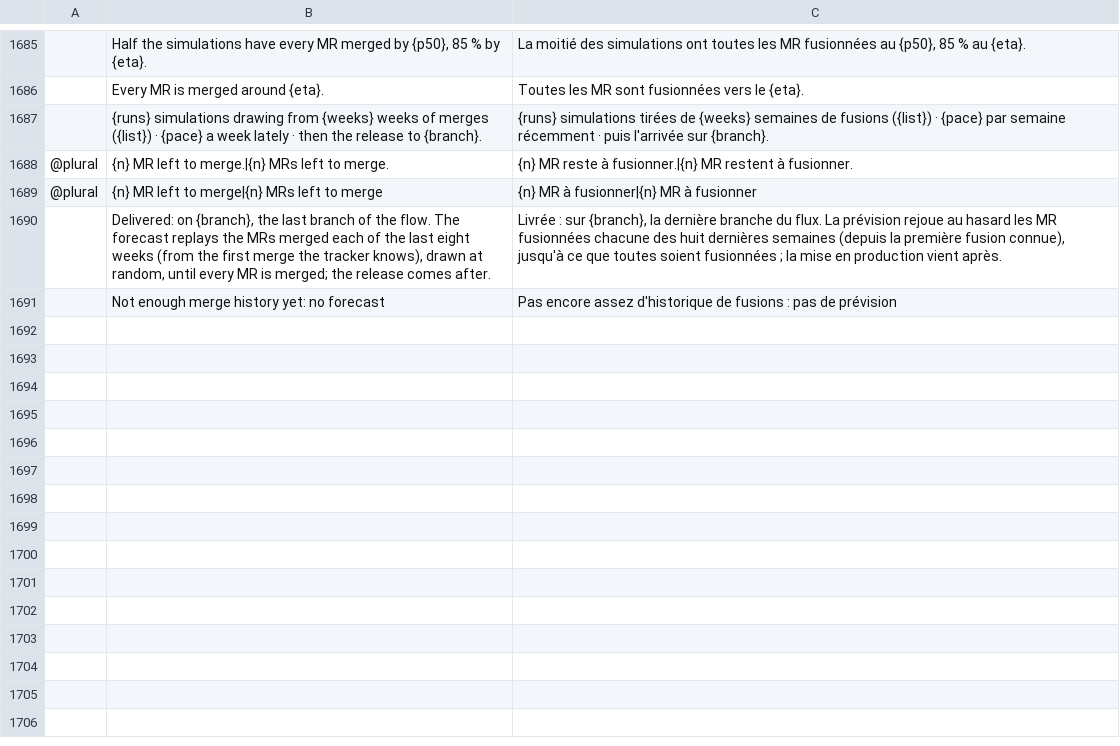
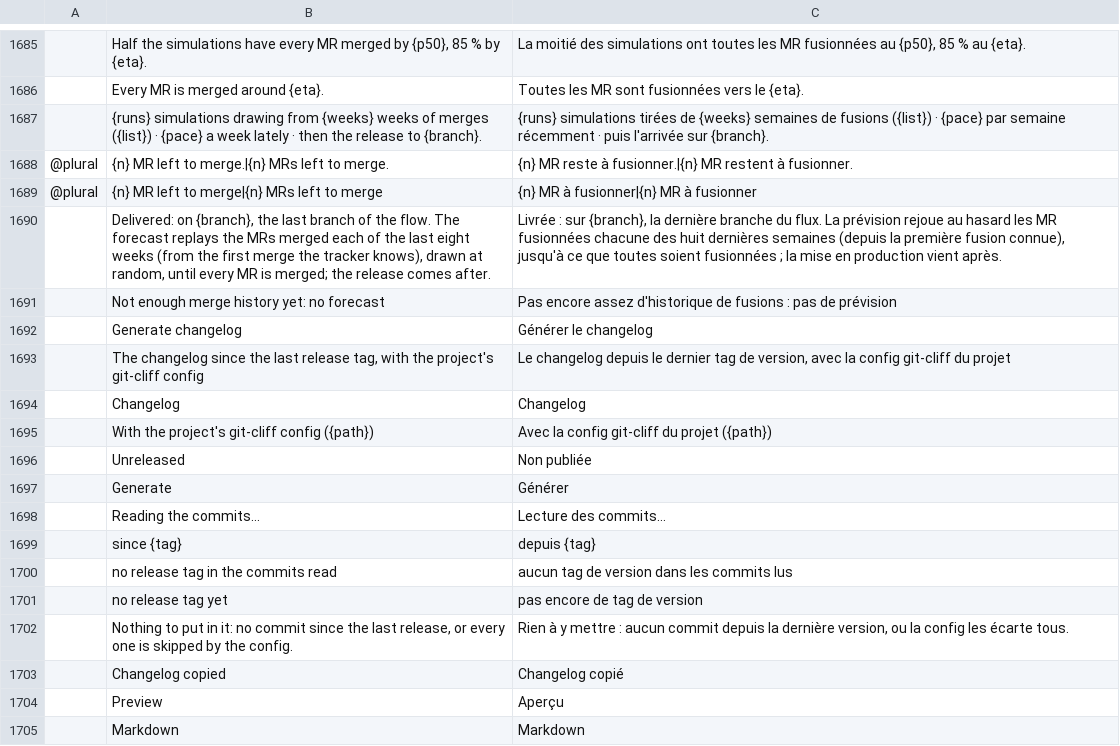
Before and after one commit to julien-langlois/gitlab-tracker, a TSV file: gitlab-tracker/i18n/fr.tsv, drawn as a sheet; only a part is shown, gaps mark what is left out; the diff names each change by its address in the sheet, - before the commit and + after, or states it on an @@ line.

```diff
--- a/gitlab-tracker/i18n/fr.tsv
+++ b/gitlab-tracker/i18n/fr.tsv
+row 1692:  | Generate changelog | Générer le changelog
+row 1693:  | The changelog since the last release tag, with the project's git-cliff config | Le changelog depuis le dernier tag de version, avec la config git-cliff du projet
+row 1694:  | Changelog | Changelog
+row 1695:  | With the project's git-cliff config ({path}) | Avec la config git-cliff du projet ({path})
+row 1696:  | Unreleased | Non publiée
+row 1697:  | Generate | Générer
+row 1698:  | Reading the commits… | Lecture des commits…
+row 1699:  | since {tag} | depuis {tag}
+row 1700:  | no release tag in the commits read | aucun tag de version dans les commits lus
+row 1701:  | no release tag yet | pas encore de tag de version
+row 1702:  | Nothing to put in it: no commit since the last release, or every one is skipped by the config. | Rien à y mettre : aucun commit depuis la dernière version, ou la config les écarte tous.
+row 1703:  | Changelog copied | Changelog copié
+row 1704:  | Preview | Aperçu
+row 1705:  | Markdown | Markdown
```
Also changed, not shown: gitlab-tracker/i18n/de.tsv, gitlab-tracker/i18n/es.tsv, 11 other files.
